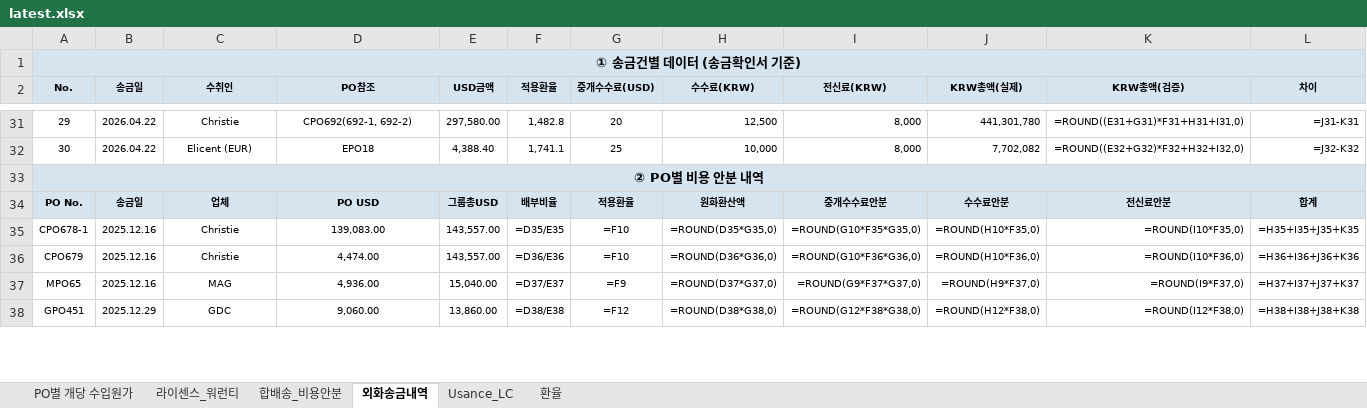
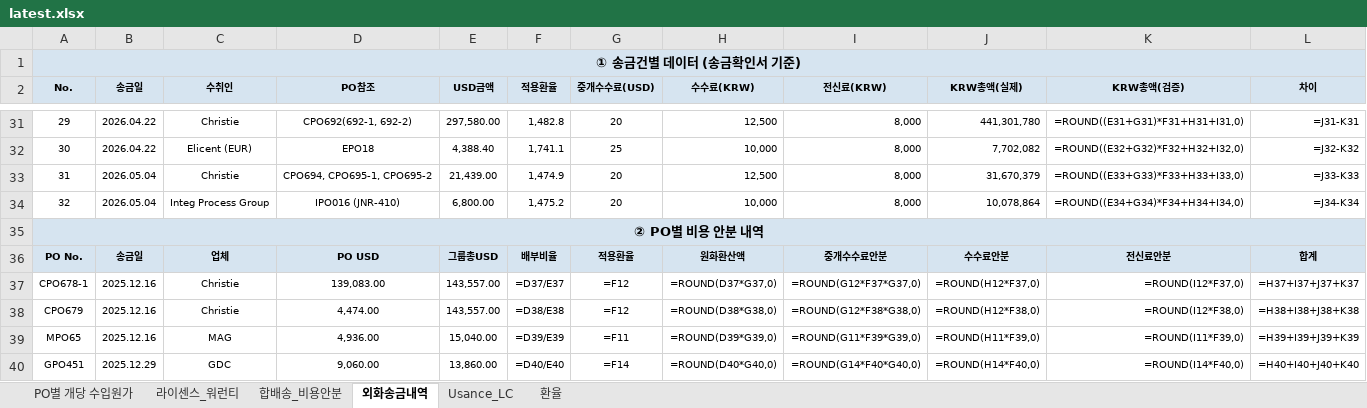
Before and after one commit to rnrfin/rnr-importcost, an Excel workbook: latest.xlsx, sheet 외화송금내역, drawn as a sheet; only a part is shown, gaps mark what is left out; values as stored, in another font and other column widths than the file's, no borders; formulas without a stored value are shown as written; addresses are those after the commit; the diff covers the shown part only; the diff names each change by its address in the sheet, - before the commit and + after, or states it on an @@ line.

Commit message:
Update latest.xlsx 2026-05-06 16:17 (2026.05.04 송금 2건 반영)

```diff
--- a/latest.xlsx (sheet 외화송금내역)
+++ b/latest.xlsx (sheet 외화송금내역)
+row 33: 31 | 2026.05.04 | Christie | CPO694, CPO695-1, CPO695-2 | 21,439.00 | 1,474.9 | 20 | 12,500 | 8,000 | 31,670,379 | =ROUND((E33+G33)*F33+H33+I33,0) | =J33-K33
+row 34: 32 | 2026.05.04 | Integ Process Group | IPO016 (JNR-410) | 6,800.00 | 1,475.2 | 20 | 10,000 | 8,000 | 10,078,864 | =ROUND((E34+G34)*F34+H34+I34,0) | =J34-K34
-F37 (적용환율): =D35/E35
+F37 (적용환율): =D37/E37
-G37:G38 (중개수수료(USD)): =F10
+G37:G38 (중개수수료(USD)): =F12
-H37 (수수료(KRW)): =ROUND(D35*G35,0)
+H37 (수수료(KRW)): =ROUND(D37*G37,0)
-I37 (전신료(KRW)): =ROUND(G10*F35*G35,0)
+I37 (전신료(KRW)): =ROUND(G12*F37*G37,0)
-J37 (KRW총액(실제)): =ROUND(H10*F35,0)
+J37 (KRW총액(실제)): =ROUND(H12*F37,0)
-K37 (KRW총액(검증)): =ROUND(I10*F35,0)
+K37 (KRW총액(검증)): =ROUND(I12*F37,0)
-L37 (차이): =H35+I35+J35+K35
+L37 (차이): =H37+I37+J37+K37
-F38 (적용환율): =D36/E36
+F38 (적용환율): =D38/E38
-H38 (수수료(KRW)): =ROUND(D36*G36,0)
+H38 (수수료(KRW)): =ROUND(D38*G38,0)
-I38 (전신료(KRW)): =ROUND(G10*F36*G36,0)
+I38 (전신료(KRW)): =ROUND(G12*F38*G38,0)
-J38 (KRW총액(실제)): =ROUND(H10*F36,0)
+J38 (KRW총액(실제)): =ROUND(H12*F38,0)
-K38 (KRW총액(검증)): =ROUND(I10*F36,0)
+K38 (KRW총액(검증)): =ROUND(I12*F38,0)
-L38 (차이): =H36+I36+J36+K36
+L38 (차이): =H38+I38+J38+K38
-F39 (적용환율): =D37/E37
+F39 (적용환율): =D39/E39
-G39 (중개수수료(USD)): =F9
+G39 (중개수수료(USD)): =F11
-H39 (수수료(KRW)): =ROUND(D37*G37,0)
+H39 (수수료(KRW)): =ROUND(D39*G39,0)
-I39 (전신료(KRW)): =ROUND(G9*F37*G37,0)
+I39 (전신료(KRW)): =ROUND(G11*F39*G39,0)
-J39 (KRW총액(실제)): =ROUND(H9*F37,0)
+J39 (KRW총액(실제)): =ROUND(H11*F39,0)
-K39 (KRW총액(검증)): =ROUND(I9*F37,0)
+K39 (KRW총액(검증)): =ROUND(I11*F39,0)
-L39 (차이): =H37+I37+J37+K37
+L39 (차이): =H39+I39+J39+K39
-F40 (적용환율): =D38/E38
+F40 (적용환율): =D40/E40
-G40 (중개수수료(USD)): =F12
+G40 (중개수수료(USD)): =F14
-H40 (수수료(KRW)): =ROUND(D38*G38,0)
+H40 (수수료(KRW)): =ROUND(D40*G40,0)
-I40 (전신료(KRW)): =ROUND(G12*F38*G38,0)
+I40 (전신료(KRW)): =ROUND(G14*F40*G40,0)
-J40 (KRW총액(실제)): =ROUND(H12*F38,0)
+J40 (KRW총액(실제)): =ROUND(H14*F40,0)
-K40 (KRW총액(검증)): =ROUND(I12*F38,0)
+K40 (KRW총액(검증)): =ROUND(I14*F40,0)
-L40 (차이): =H38+I38+J38+K38
+L40 (차이): =H40+I40+J40+K40
```
Also changed, not shown: 4 added rows and 210 edited cells elsewhere in this sheet, sheet PO별 개당 수입원가, sheet 환율.
